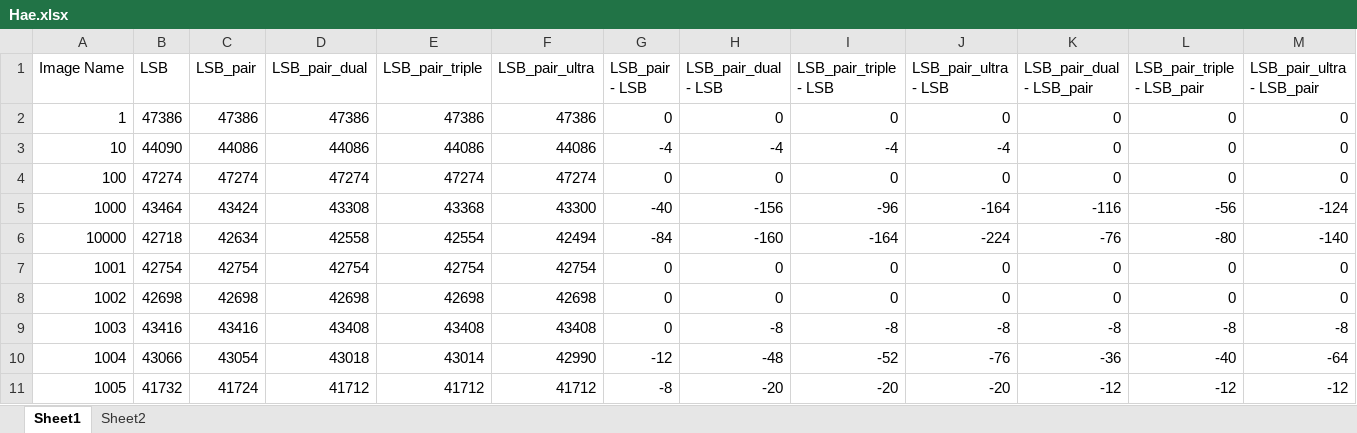
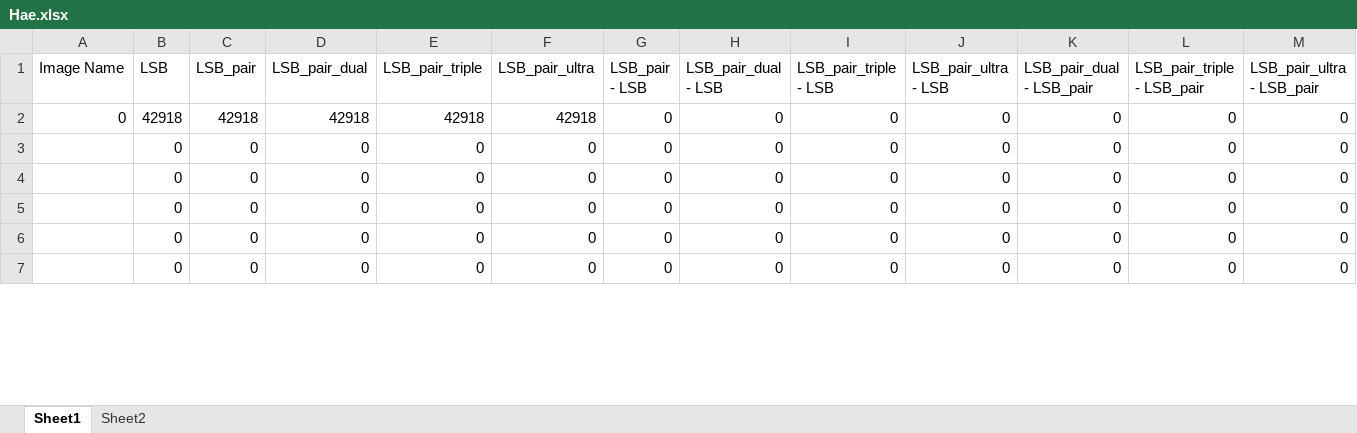
Before and after one commit to boooooommmmmm/Digital_Watermarking-LSB-pair, an Excel workbook: code/Hae.xlsx, sheet Sheet1, drawn as a sheet; only a part is shown; values as stored, in another font and other column widths than the file's, no cell formats; removed rows and columns are numbered as before the commit, all else as after; rows hold the shown columns only; the diff covers the shown part only; the diff names each change by its address in the sheet, - before the commit and + after, or states it on an @@ line.

```diff
--- a/code/Hae.xlsx (sheet Sheet1)
+++ b/code/Hae.xlsx (sheet Sheet1)
-A2 (Image Name): 1
+A2 (Image Name): 0
-B2 (LSB): 47386
+B2 (LSB): 42918
-C2 (LSB_pair): 47386
+C2 (LSB_pair): 42918
-D2 (LSB_pair_dual): 47386
+D2 (LSB_pair_dual): 42918
-E2 (LSB_pair_triple): 47386
+E2 (LSB_pair_triple): 42918
-F2 (LSB_pair_ultra): 47386
+F2 (LSB_pair_ultra): 42918
-row 3: 10 | 44090 | 44086 | 44086 | 44086 | 44086 | -4 | -4 | -4 | -4 | 0 | 0 | 0
-A3 (Image Name): 100
+A3 (Image Name): (empty)
-B3 (LSB): 47274
+B3 (LSB): 0
-C3 (LSB_pair): 47274
+C3 (LSB_pair): 0
-D3 (LSB_pair_dual): 47274
+D3 (LSB_pair_dual): 0
-E3 (LSB_pair_triple): 47274
+E3 (LSB_pair_triple): 0
-F3 (LSB_pair_ultra): 47274
+F3 (LSB_pair_ultra): 0
-row 5: 1000 | 43464 | 43424 | 43308 | 43368 | 43300 | -40 | -156 | -96 | -164 | -116 | -56 | -124
-row 6: 10000 | 42718 | 42634 | 42558 | 42554 | 42494 | -84 | -160 | -164 | -224 | -76 | -80 | -140
-A4 (Image Name): 1001
+A4 (Image Name): (empty)
-B4 (LSB): 42754
+B4 (LSB): 0
-C4 (LSB_pair): 42754
+C4 (LSB_pair): 0
-D4 (LSB_pair_dual): 42754
+D4 (LSB_pair_dual): 0
-E4 (LSB_pair_triple): 42754
+E4 (LSB_pair_triple): 0
-F4 (LSB_pair_ultra): 42754
+F4 (LSB_pair_ultra): 0
-A5 (Image Name): 1002
+A5 (Image Name): (empty)
-B5 (LSB): 42698
+B5 (LSB): 0
-C5 (LSB_pair): 42698
+C5 (LSB_pair): 0
-D5 (LSB_pair_dual): 42698
+D5 (LSB_pair_dual): 0
-E5 (LSB_pair_triple): 42698
+E5 (LSB_pair_triple): 0
-F5 (LSB_pair_ultra): 42698
+F5 (LSB_pair_ultra): 0
-row 9: 1003 | 43416 | 43416 | 43408 | 43408 | 43408 | 0 | -8 | -8 | -8 | -8 | -8 | -8
-row 10: 1004 | 43066 | 43054 | 43018 | 43014 | 42990 | -12 | -48 | -52 | -76 | -36 | -40 | -64
-row 11: 1005 | 41732 | 41724 | 41712 | 41712 | 41712 | -8 | -20 | -20 | -20 | -12 | -12 | -12
+row 6:  | 0 | 0 | 0 | 0 | 0 | 0 | 0 | 0 | 0 | 0 | 0 | 0
+row 7:  | 0 | 0 | 0 | 0 | 0 | 0 | 0 | 0 | 0 | 0 | 0 | 0
```
Also changed, not shown: 5 added rows elsewhere in this sheet, sheet Sheet2, cell formats, code/PSNR.xlsx, code/SSIM.xlsx, 12 other files.
